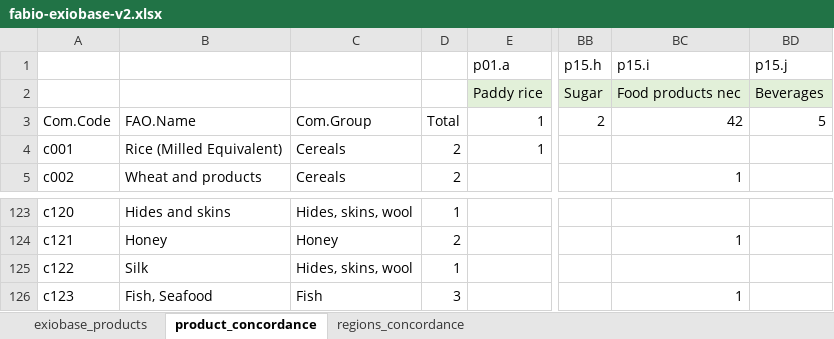
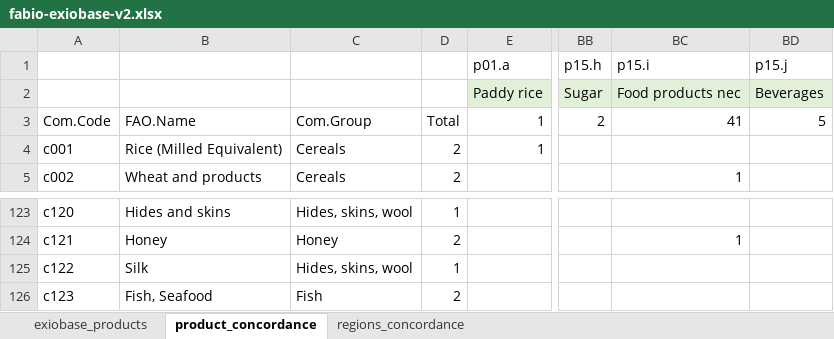
Before and after one commit to Jihoon/food-time, an Excel workbook: data/fabio-exiobase-v2.xlsx, sheet product_concordance, drawn as a sheet; only a part is shown, gaps mark what is left out; values as stored, in another font and other column widths than the file's, no borders; the diff names each change by its address in the sheet, - before the commit and + after, or states it on an @@ line.

Commit message:
Remove 'processed food' (EXIO) mapping to fish product (FABIO)

```diff
--- a/data/fabio-exiobase-v2.xlsx (sheet product_concordance)
+++ b/data/fabio-exiobase-v2.xlsx (sheet product_concordance)
-BC3 (p15.i): 42
+BC3 (p15.i): 41
-D126: 3
+D126: 2
-BC126 (p15.i): 1
+BC126 (p15.i): (empty)
```
